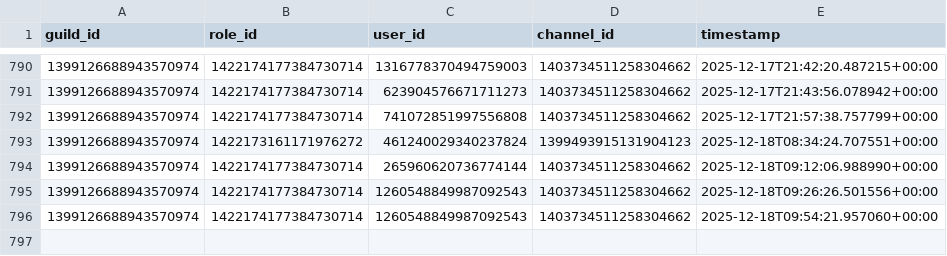
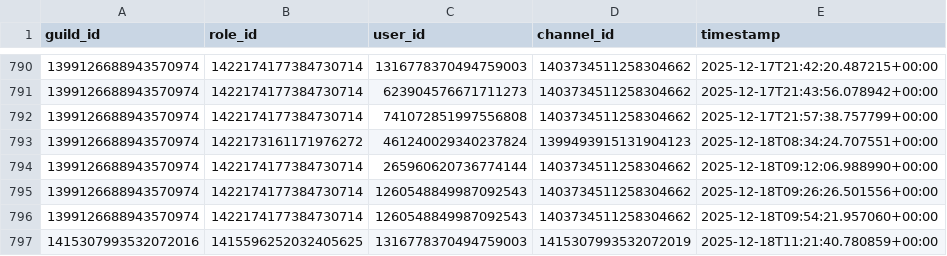
Before and after one commit to p1ower/Ping-count, a CSV file: role_pings.csv, drawn as a sheet; only a part is shown, gaps mark what is left out.

Commit message:
added log data

```diff
--- a/role_pings.csv
+++ b/role_pings.csv
@@ -796 +796,2 @@ guild_id,role_id,user_id,channel_id,timestamp
 1399126688943570974,1422174177384730714,1260548849987092543,1403734511258304662,2025-12-18T09:54:21.957060+00:00
+1415307993532072016,1415596252032405625,1316778370494759003,1415307993532072019,2025-12-18T11:21:40.780859+00:00
```
Also changed, not shown: 1 other file.
